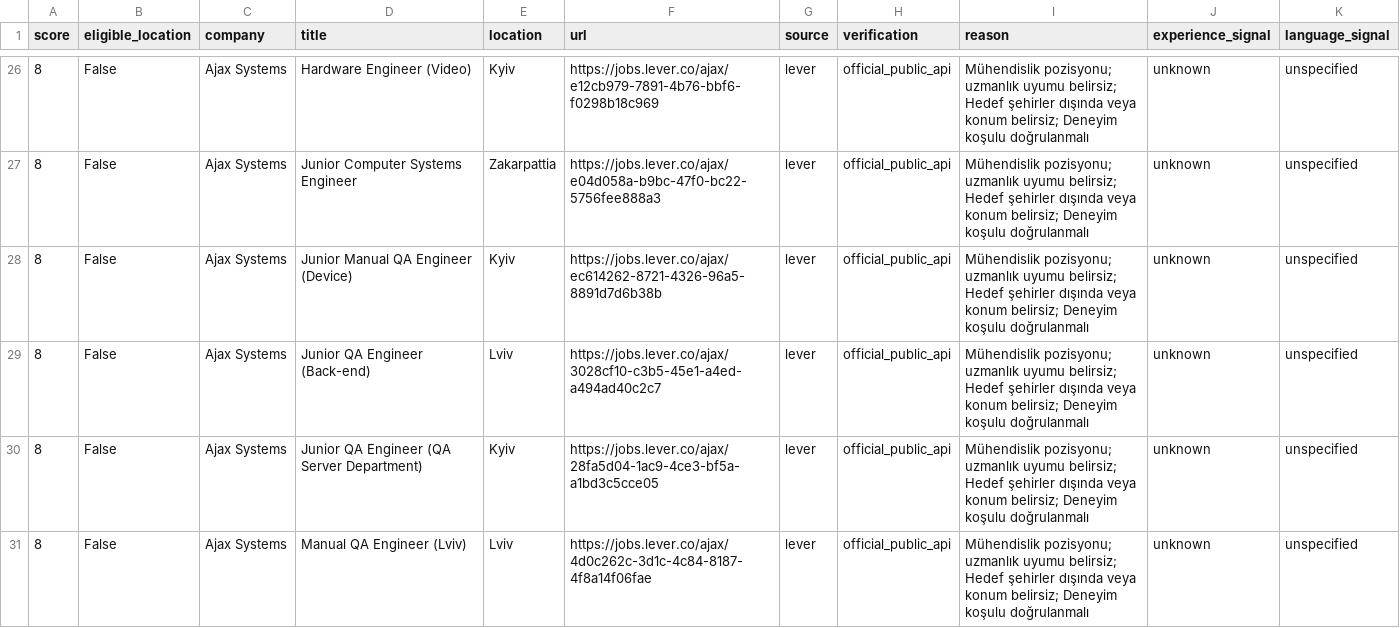
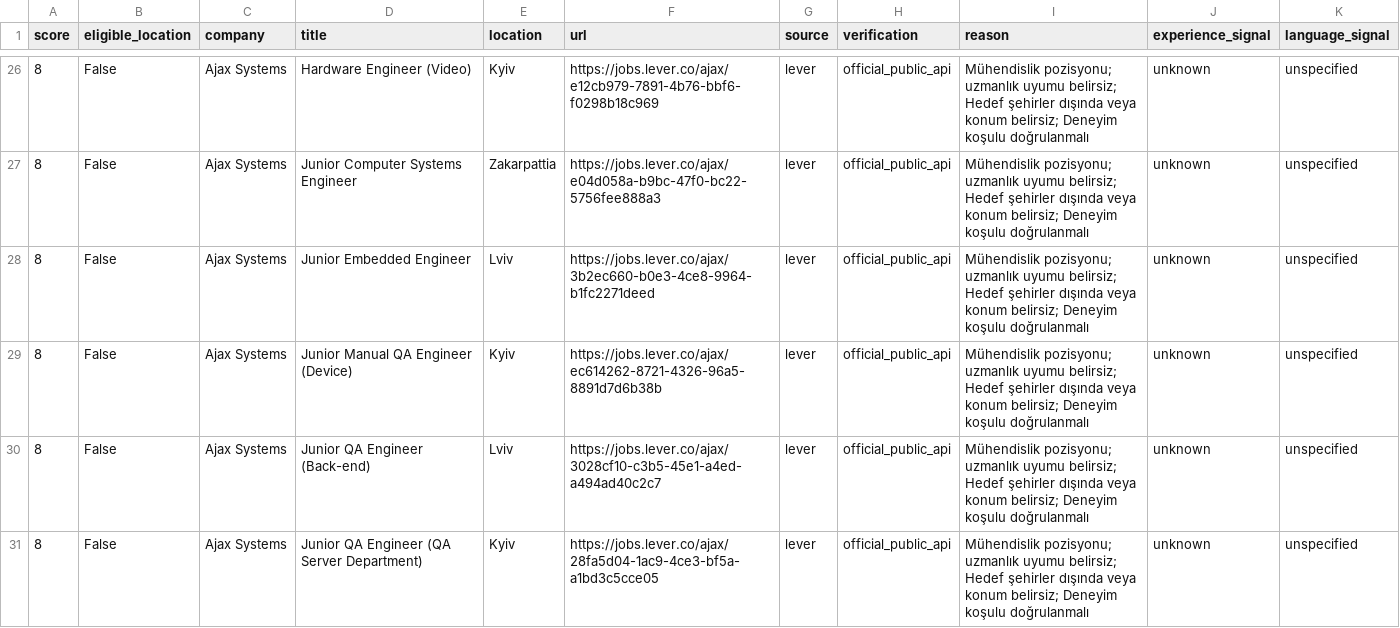
Before and after one commit to TheOsmanYILDIRIM/theosmanyildirim.github.io, a CSV file: data/kariyernet/daily/2026-10-20/cv_ranked.csv, drawn as a sheet; only a part is shown, gaps mark what is left out; the shorter side is filled out with more unchanged rows; the diff covers the shown part only; the diff names each change by its address in the sheet, - before the commit and + after, or states it on an @@ line.

```diff
--- a/data/kariyernet/daily/2026-10-20/cv_ranked.csv
+++ b/data/kariyernet/daily/2026-10-20/cv_ranked.csv
+row 28: 8 | False | Ajax Systems | Junior Embedded Engineer | Lviv | https://jobs.lever.co/ajax/3b2ec660-b0e3-4ce8-9964-b1fc2271deed | lever | official_public_api | Mühendislik pozisyonu; uzmanlık uyumu belirsiz; Hedef şehirler dışında veya konum belirsiz; Deneyim koşulu doğrulanmalı | unknown | unspecified
```
Also changed, not shown: 5 added rows and 3 removed rows elsewhere in this file, data/kariyernet/daily/2026-10-20/official_jobs.csv, 15 other files.
